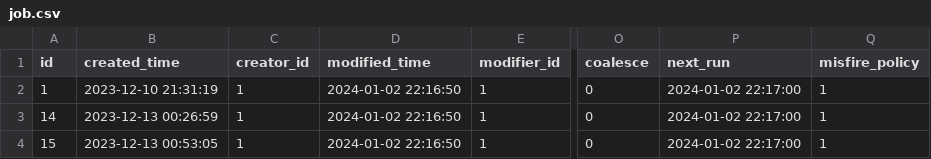
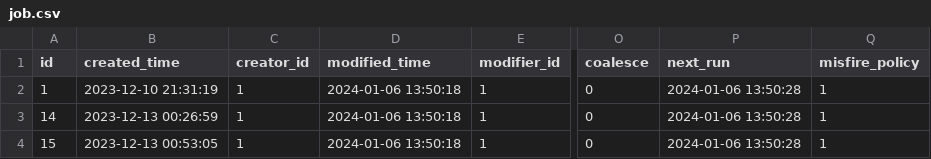
Before and after one commit to meinvtuzai/fastapi_vue, a CSV file: backend/app/db/init_data/job.csv, drawn as a sheet; only a part is shown, gaps mark what is left out; the diff names each change by its address in the sheet, - before the commit and + after, or states it on an @@ line.

```diff
--- a/backend/app/db/init_data/job.csv
+++ b/backend/app/db/init_data/job.csv
-D2:D4 (modified_time): 2024-01-02 22:16:50
+D2:D4 (modified_time): 2024-01-06 13:50:18
-P2:P4 (next_run): 2024-01-02 22:17:00
+P2:P4 (next_run): 2024-01-06 13:50:28
```
Also changed, not shown: backend/app/db/init_data/dict_data.csv, backend/app/db/init_data/dict_details.csv, 19 other files.
